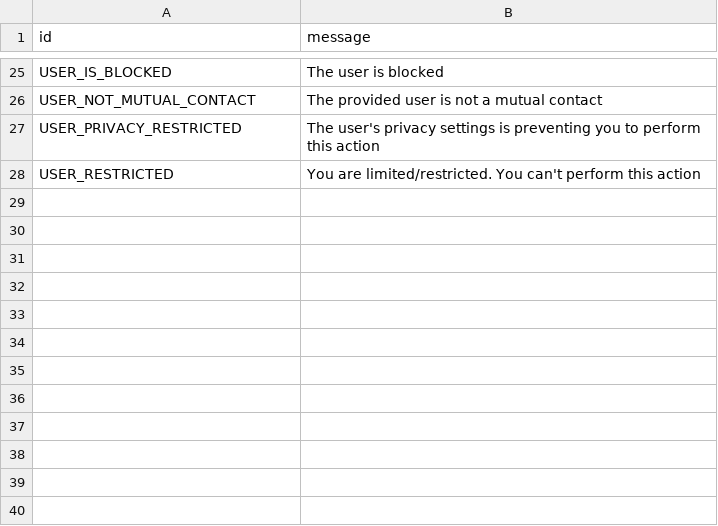
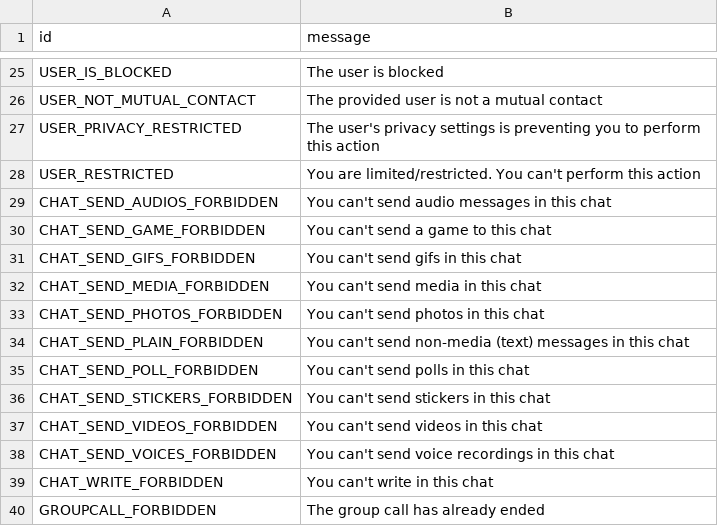
Before and after one commit to Mayuri-Chan/pyrofork, a TSV file: compiler/errors/source/403_FORBIDDEN.tsv, drawn as a sheet; only a part is shown, gaps mark what is left out.

Commit message:
Added some missing errors
Signed-off-by: wulan17 <wulan17@nusantararom.org>

```diff
--- a/compiler/errors/source/403_FORBIDDEN.tsv
+++ b/compiler/errors/source/403_FORBIDDEN.tsv
@@ -28 +28,13 @@ USER_PRIVACY_RESTRICTED	The user's privacy settings is preventing you to perform
 USER_RESTRICTED	You are limited/restricted. You can't perform this action
+CHAT_SEND_AUDIOS_FORBIDDEN	You can't send audio messages in this chat
+CHAT_SEND_GAME_FORBIDDEN	You can't send a game to this chat
+CHAT_SEND_GIFS_FORBIDDEN	You can't send gifs in this chat
+CHAT_SEND_MEDIA_FORBIDDEN	You can't send media in this chat
+CHAT_SEND_PHOTOS_FORBIDDEN	You can't send photos in this chat
+CHAT_SEND_PLAIN_FORBIDDEN	You can't send non-media (text) messages in this chat
+CHAT_SEND_POLL_FORBIDDEN	You can't send polls in this chat
+CHAT_SEND_STICKERS_FORBIDDEN	You can't send stickers in this chat
+CHAT_SEND_VIDEOS_FORBIDDEN	You can't send videos in this chat
+CHAT_SEND_VOICES_FORBIDDEN	You can't send voice recordings in this chat
+CHAT_WRITE_FORBIDDEN	You can't write in this chat
+GROUPCALL_FORBIDDEN	The group call has already ended
```
Also changed, not shown: 3 other files.
